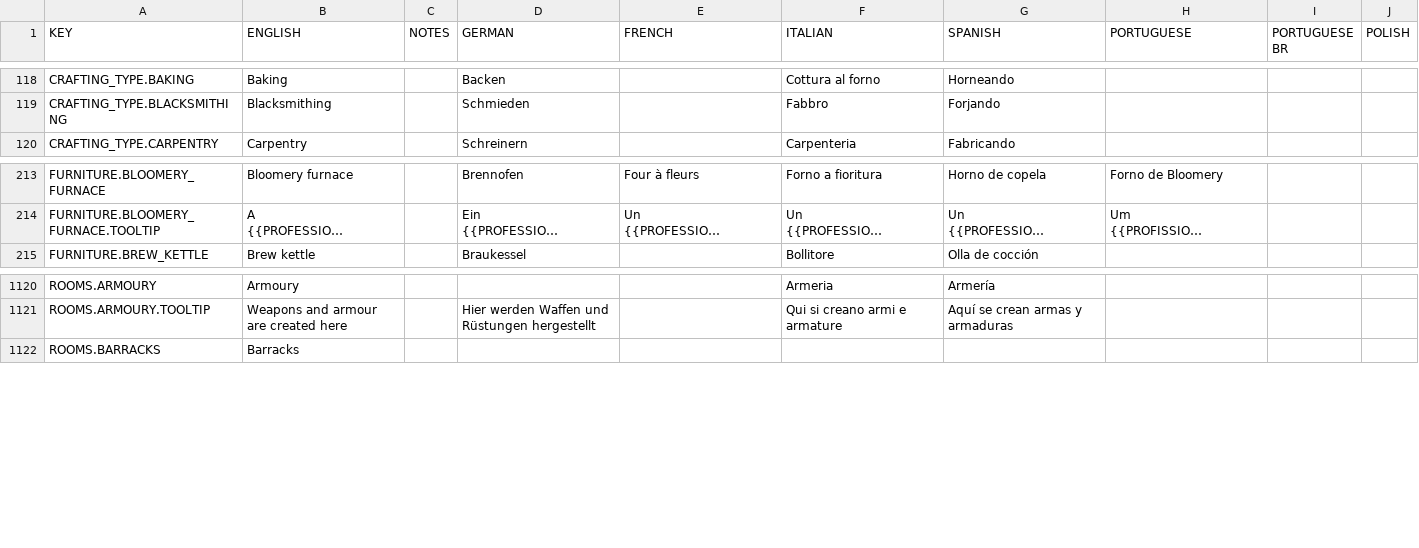
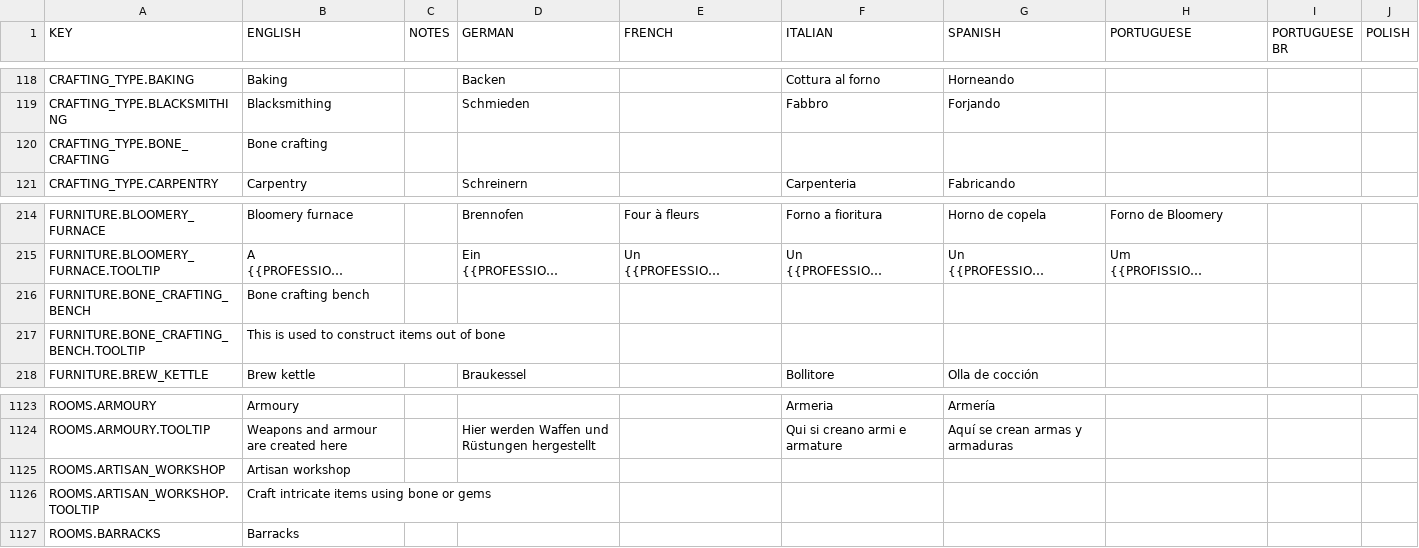
Before and after one commit to rossturner/mountaincore, a CSV file: core/assets/translations/collated.csv, drawn as a sheet; only a part is shown, gaps mark what is left out; long unchanged cells end in …; rows hold the shown columns only; the diff names each change by its address in the sheet, - before the commit and + after, or states it on an @@ line.

Commit message:
Bone crafting for arrow heads

```diff
--- a/core/assets/translations/collated.csv
+++ b/core/assets/translations/collated.csv
+row 120: CRAFTING_TYPE.BONE_CRAFTING | Bone crafting
+row 216: FURNITURE.BONE_CRAFTING_BENCH | Bone crafting bench
+row 217: FURNITURE.BONE_CRAFTING_BENCH.TOOLTIP | This is used to construct items out of bone
+row 1125: ROOMS.ARTISAN_WORKSHOP | Artisan workshop
+row 1126: ROOMS.ARTISAN_WORKSHOP.TOOLTIP | Craft intricate items using bone or gems
```
Also changed, not shown: core/mods/base/translations/translations.csv, 14 other files.
